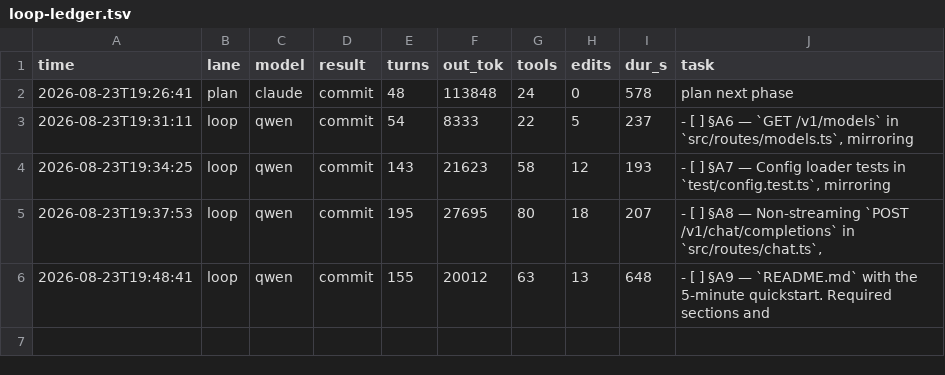
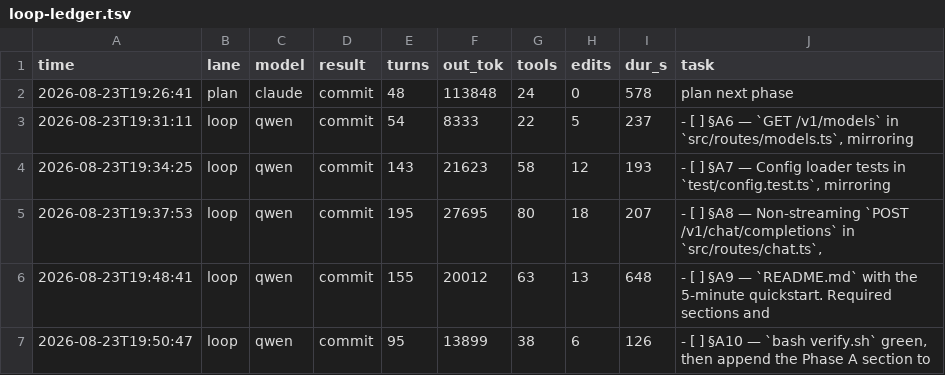
Before and after one commit to HTC-56/local-ai-gateway, a TSV file: loop-ledger.tsv, drawn as a sheet; the diff names each change by its address in the sheet, - before the commit and + after, or states it on an @@ line.

Commit message:
chore(loop): sweep-commit stranded work after task: §A10 — `bash verify.sh` green, then append the Phase A section to

```diff
--- a/loop-ledger.tsv
+++ b/loop-ledger.tsv
+row 7: 2026-08-23T19:50:47 | loop | qwen | commit | 95 | 13899 | 38 | 6 | 126 | - [ ] §A10 — `bash verify.sh` green, then append the Phase A section to
```
